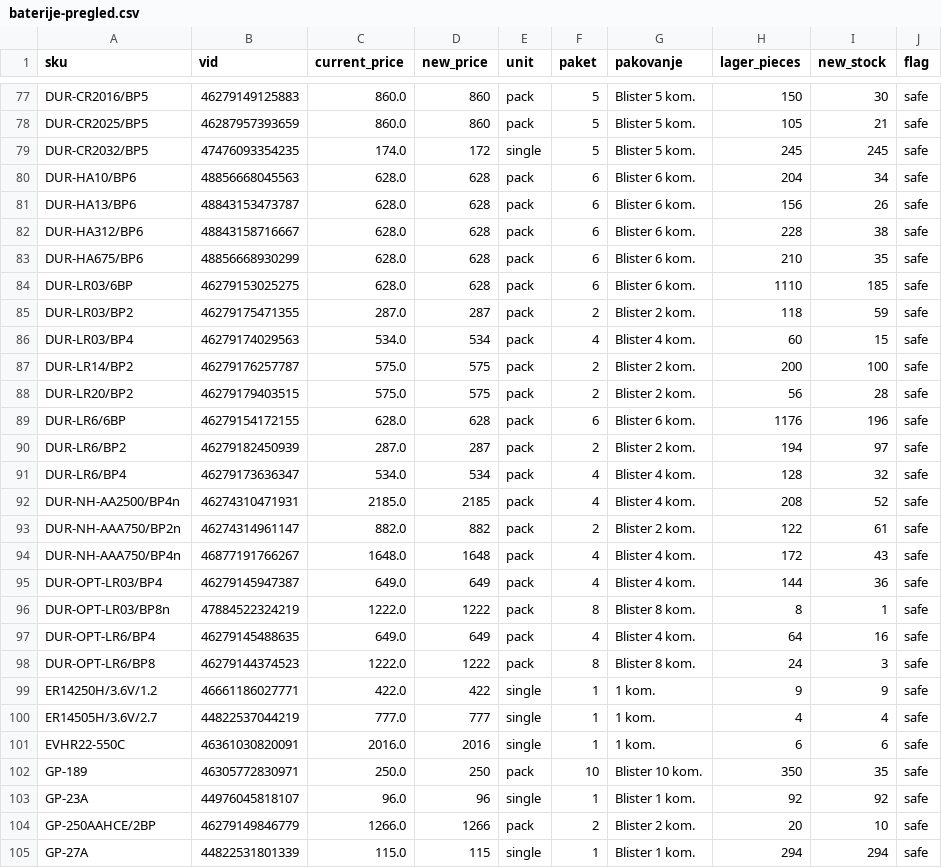
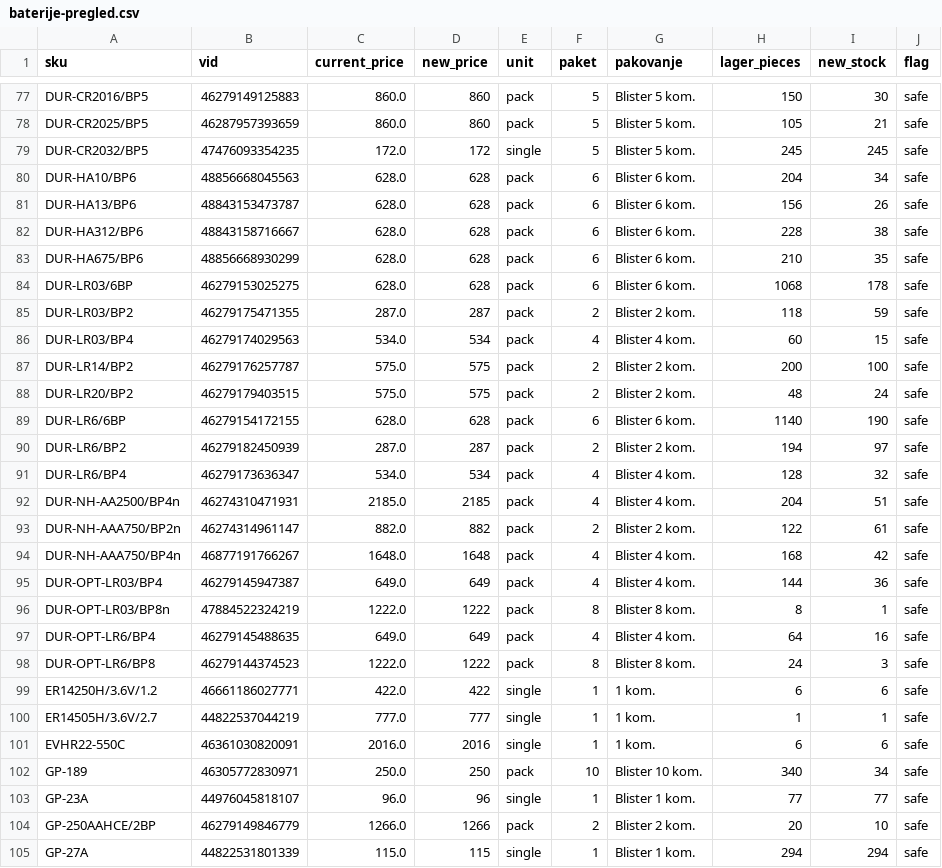
Before and after one commit to 81sajo-sketch/hoba-elementa-mirror, a CSV file: baterije-pregled.csv, drawn as a sheet; only a part is shown, gaps mark what is left out; the diff covers the shown part only; the diff names each change by its address in the sheet, - before the commit and + after, or states it on an @@ line.

```diff
--- a/baterije-pregled.csv
+++ b/baterije-pregled.csv
-C79 (current_price): 174.0
+C79 (current_price): 172.0
-H84 (lager_pieces): 1110
+H84 (lager_pieces): 1068
-I84 (new_stock): 185
+I84 (new_stock): 178
-H88 (lager_pieces): 56
+H88 (lager_pieces): 48
-I88 (new_stock): 28
+I88 (new_stock): 24
-H89 (lager_pieces): 1176
+H89 (lager_pieces): 1140
-I89 (new_stock): 196
+I89 (new_stock): 190
-H92 (lager_pieces): 208
+H92 (lager_pieces): 204
-I92 (new_stock): 52
+I92 (new_stock): 51
-H94 (lager_pieces): 172
+H94 (lager_pieces): 168
-I94 (new_stock): 43
+I94 (new_stock): 42
-H99 (lager_pieces): 9
+H99 (lager_pieces): 6
-I99 (new_stock): 9
+I99 (new_stock): 6
-H100 (lager_pieces): 4
+H100 (lager_pieces): 1
-I100 (new_stock): 4
+I100 (new_stock): 1
-H102 (lager_pieces): 350
+H102 (lager_pieces): 340
-I102 (new_stock): 35
+I102 (new_stock): 34
-H103 (lager_pieces): 92
+H103 (lager_pieces): 77
-I103 (new_stock): 92
+I103 (new_stock): 77
```
Also changed, not shown: 1 added row, 1 removed row and 78 edited cells elsewhere in this file, 2 other files.
